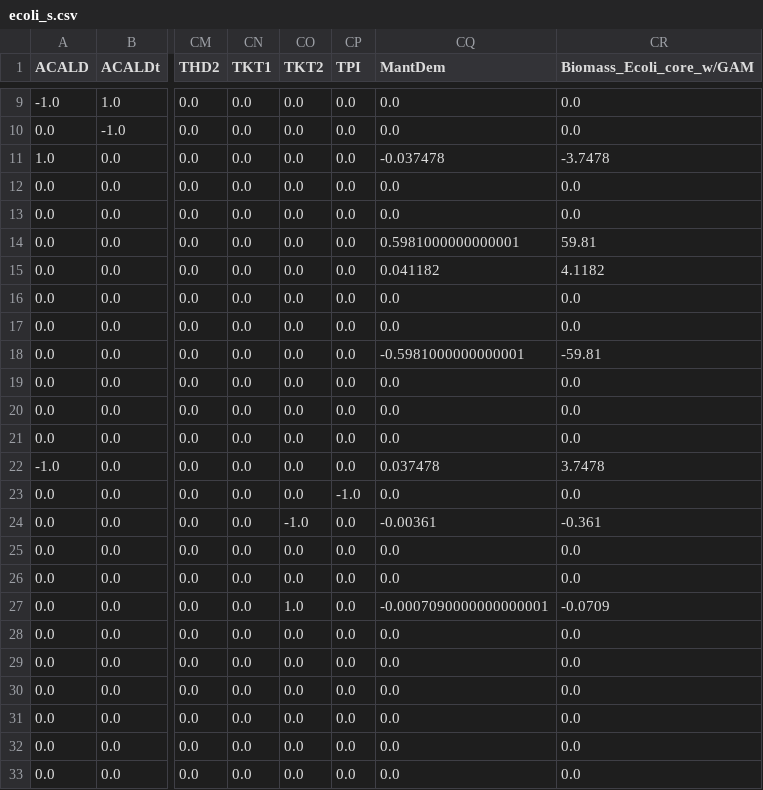
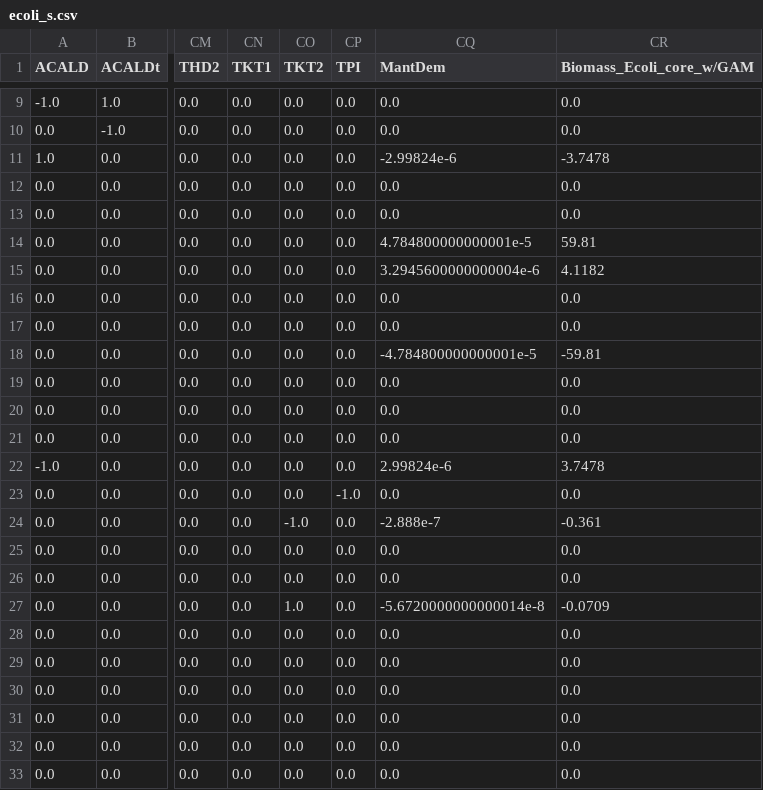
Before and after one commit to josePereiro/Chemostat.jl, a CSV file: ModelsData/EColi/ecoli_v1/ecoli_s.csv, drawn as a sheet; only a part is shown, gaps mark what is left out; the diff covers the shown part only; the diff names each change by its address in the sheet, - before the commit and + after, or states it on an @@ line.

```diff
--- a/ModelsData/EColi/ecoli_v1/ecoli_s.csv
+++ b/ModelsData/EColi/ecoli_v1/ecoli_s.csv
-CQ11 (MantDem): -0.037478
+CQ11 (MantDem): -2.99824e-6
-CQ14 (MantDem): 0.5981000000000001
+CQ14 (MantDem): 4.784800000000001e-5
-CQ15 (MantDem): 0.041182
+CQ15 (MantDem): 3.2945600000000004e-6
-CQ18 (MantDem): -0.5981000000000001
+CQ18 (MantDem): -4.784800000000001e-5
-CQ22 (MantDem): 0.037478
+CQ22 (MantDem): 2.99824e-6
-CQ24 (MantDem): -0.00361
+CQ24 (MantDem): -2.888e-7
-CQ27 (MantDem): -0.0007090000000000001
+CQ27 (MantDem): -5.6720000000000014e-8
```
Also changed, not shown: 16 edited cells elsewhere in this file, ModelsData/EColi/ecoli_v2/ecoli_mets.csv, 10 other files.
